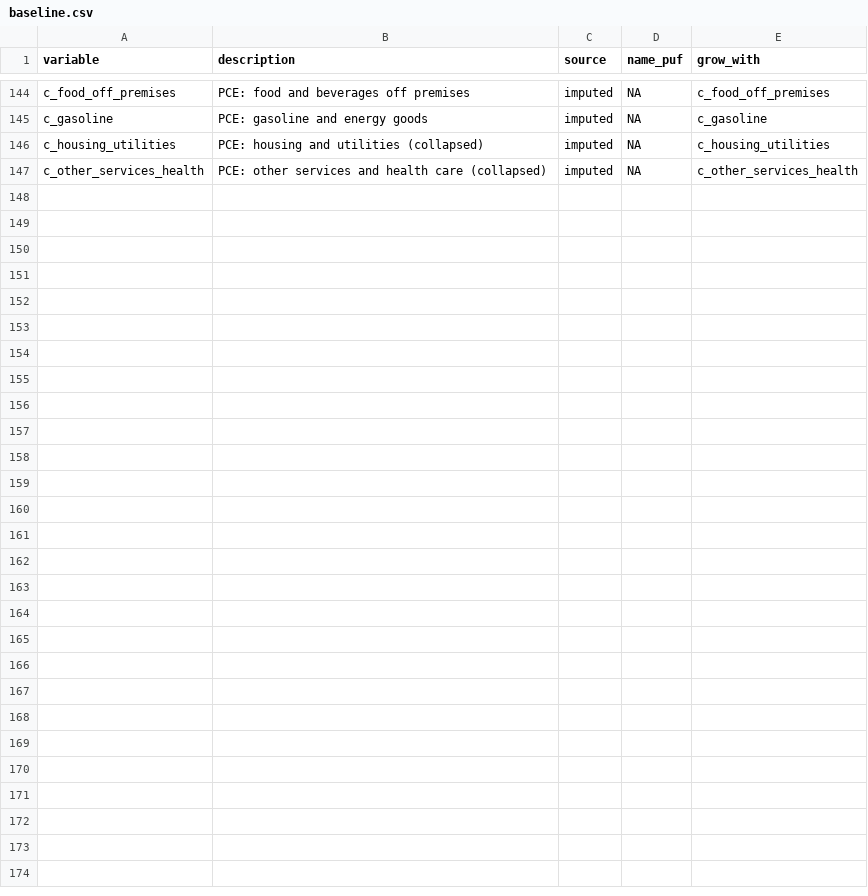
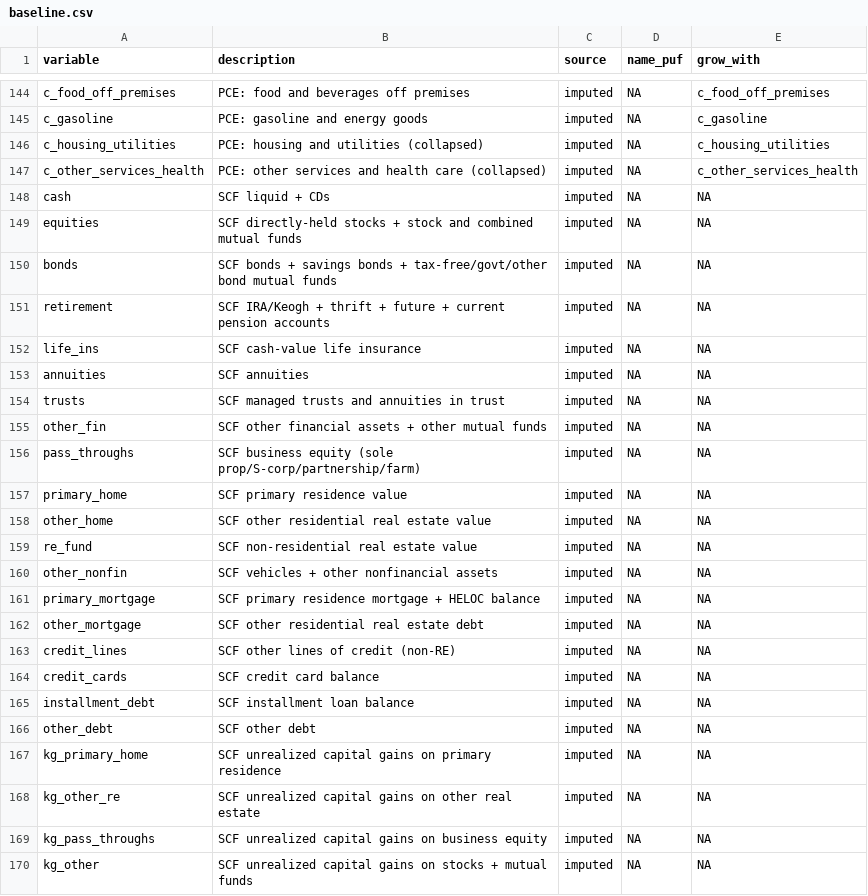
Before and after one commit to Budget-Lab-Yale/Tax-Data, a CSV file: config/variable_guide/baseline.csv, drawn as a sheet; only a part is shown, gaps mark what is left out.

```diff
--- a/config/variable_guide/baseline.csv
+++ b/config/variable_guide/baseline.csv
@@ -147 +147,24 @@ c_housing_utilities,PCE: housing and utilities (collapsed),imputed,NA,c_housing_
 c_other_services_health,PCE: other services and health care (collapsed),imputed,NA,c_other_services_health
+cash,SCF liquid + CDs,imputed,NA,NA
+equities,SCF directly-held stocks + stock and combined mutual funds,imputed,NA,NA
+bonds,SCF bonds + savings bonds + tax-free/govt/other bond mutual funds,imputed,NA,NA
+retirement,SCF IRA/Keogh + thrift + future + current pension accounts,imputed,NA,NA
+life_ins,SCF cash-value life insurance,imputed,NA,NA
+annuities,SCF annuities,imputed,NA,NA
+trusts,SCF managed trusts and annuities in trust,imputed,NA,NA
+other_fin,SCF other financial assets + other mutual funds,imputed,NA,NA
+pass_throughs,SCF business equity (sole prop/S-corp/partnership/farm),imputed,NA,NA
+primary_home,SCF primary residence value,imputed,NA,NA
+other_home,SCF other residential real estate value,imputed,NA,NA
+re_fund,SCF non-residential real estate value,imputed,NA,NA
+other_nonfin,SCF vehicles + other nonfinancial assets,imputed,NA,NA
+primary_mortgage,SCF primary residence mortgage + HELOC balance,imputed,NA,NA
+other_mortgage,SCF other residential real estate debt,imputed,NA,NA
+credit_lines,SCF other lines of credit (non-RE),imputed,NA,NA
+credit_cards,SCF credit card balance,imputed,NA,NA
+installment_debt,SCF installment loan balance,imputed,NA,NA
+other_debt,SCF other debt,imputed,NA,NA
+kg_primary_home,SCF unrealized capital gains on primary residence,imputed,NA,NA
+kg_other_re,SCF unrealized capital gains on other real estate,imputed,NA,NA
+kg_pass_throughs,SCF unrealized capital gains on business equity,imputed,NA,NA
+kg_other,SCF unrealized capital gains on stocks + mutual funds,imputed,NA,NA
```
Also changed, not shown: 20 other files.
